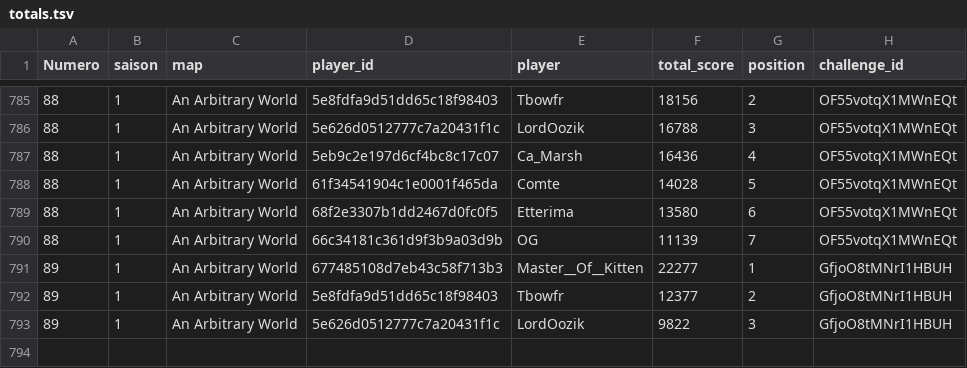
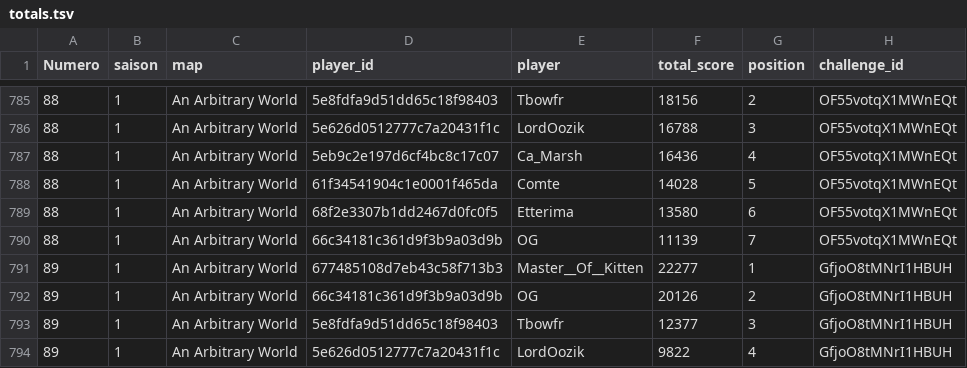
Before and after one commit to ComteUnderscoreL/geostats, a TSV file: data/totals.tsv, drawn as a sheet; only a part is shown, gaps mark what is left out.

```diff
--- a/data/totals.tsv
+++ b/data/totals.tsv
@@ -791,3 +791,4 @@ Numero	saison	map	player_id	player	total_score	position	challenge_id
 89	1	An Arbitrary World	677485108d7eb43c58f713b3	Master__Of__Kitten	22277	1	GfjoO8tMNrI1HBUH
-89	1	An Arbitrary World	5e8fdfa9d51dd65c18f98403	Tbowfr	12377	2	GfjoO8tMNrI1HBUH
-89	1	An Arbitrary World	5e626d0512777c7a20431f1c	LordOozik	9822	3	GfjoO8tMNrI1HBUH
+89	1	An Arbitrary World	66c34181c361d9f3b9a03d9b	OG	20126	2	GfjoO8tMNrI1HBUH
+89	1	An Arbitrary World	5e8fdfa9d51dd65c18f98403	Tbowfr	12377	3	GfjoO8tMNrI1HBUH
+89	1	An Arbitrary World	5e626d0512777c7a20431f1c	LordOozik	9822	4	GfjoO8tMNrI1HBUH
```
Also changed, not shown: data/rounds.tsv.
